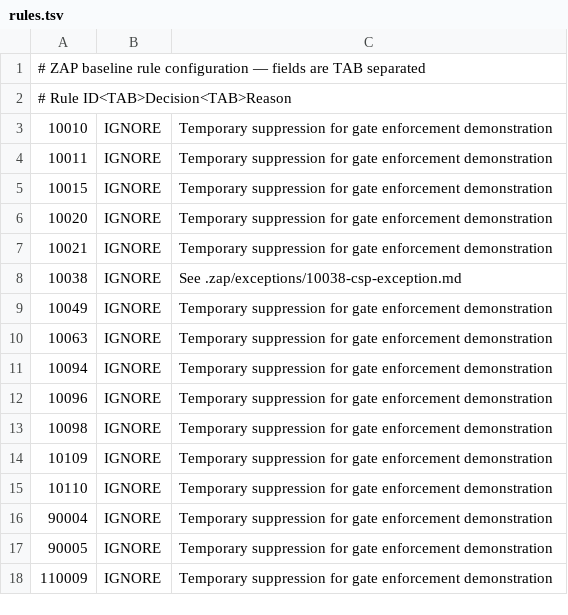
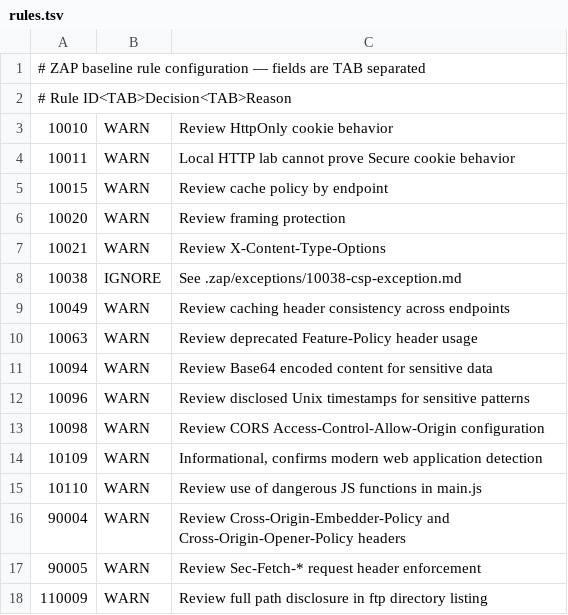
Before and after one commit to juice-shop/juice-shop, a TSV file: .zap/rules.tsv, drawn as a sheet.

Commit message:
Update ZAP rules from IGNORE to WARN

```diff
--- a/.zap/rules.tsv
+++ b/.zap/rules.tsv
@@ -2,17 +2,17 @@
 # Rule ID<TAB>Decision<TAB>Reason
-10010	IGNORE	Temporary suppression for gate enforcement demonstration
-10011	IGNORE	Temporary suppression for gate enforcement demonstration
-10015	IGNORE	Temporary suppression for gate enforcement demonstration
-10020	IGNORE	Temporary suppression for gate enforcement demonstration
-10021	IGNORE	Temporary suppression for gate enforcement demonstration
+10010	WARN	Review HttpOnly cookie behavior
+10011	WARN	Local HTTP lab cannot prove Secure cookie behavior
+10015	WARN	Review cache policy by endpoint
+10020	WARN	Review framing protection
+10021	WARN	Review X-Content-Type-Options
 10038	IGNORE	See .zap/exceptions/10038-csp-exception.md
-10049	IGNORE	Temporary suppression for gate enforcement demonstration
-10063	IGNORE	Temporary suppression for gate enforcement demonstration
-10094	IGNORE	Temporary suppression for gate enforcement demonstration
-10096	IGNORE	Temporary suppression for gate enforcement demonstration
-10098	IGNORE	Temporary suppression for gate enforcement demonstration
-10109	IGNORE	Temporary suppression for gate enforcement demonstration
-10110	IGNORE	Temporary suppression for gate enforcement demonstration
-90004	IGNORE	Temporary suppression for gate enforcement demonstration
-90005	IGNORE	Temporary suppression for gate enforcement demonstration
-110009	IGNORE	Temporary suppression for gate enforcement demonstration
+10049	WARN	Review caching header consistency across endpoints
+10063	WARN	Review deprecated Feature-Policy header usage
+10094	WARN	Review Base64 encoded content for sensitive data
+10096	WARN	Review disclosed Unix timestamps for sensitive patterns
+10098	WARN	Review CORS Access-Control-Allow-Origin configuration
+10109	WARN	Informational, confirms modern web application detection
+10110	WARN	Review use of dangerous JS functions in main.js
+90004	WARN	Review Cross-Origin-Embedder-Policy and Cross-Origin-Opener-Policy headers
+90005	WARN	Review Sec-Fetch-* request header enforcement
+110009	WARN	Review full path disclosure in ftp directory listing
```
